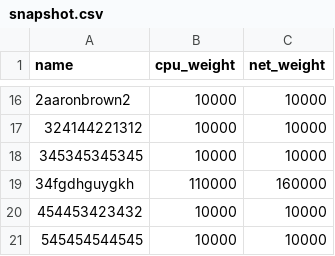
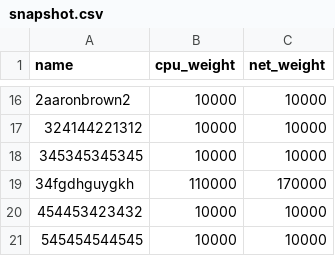
Before and after one commit to vldmrweider/ProportionalRank, a CSV file: snapshot.csv, drawn as a sheet; only a part is shown, gaps mark what is left out.

Commit message:
Update snapshot.csv

```diff
--- a/snapshot.csv
+++ b/snapshot.csv
@@ -18,3 +18,3 @@ name;cpu_weight;net_weight
 345345345345;10000;10000
-34fgdhguygkh;110000;160000
+34fgdhguygkh;110000;170000
 454453423432;10000;10000
```
